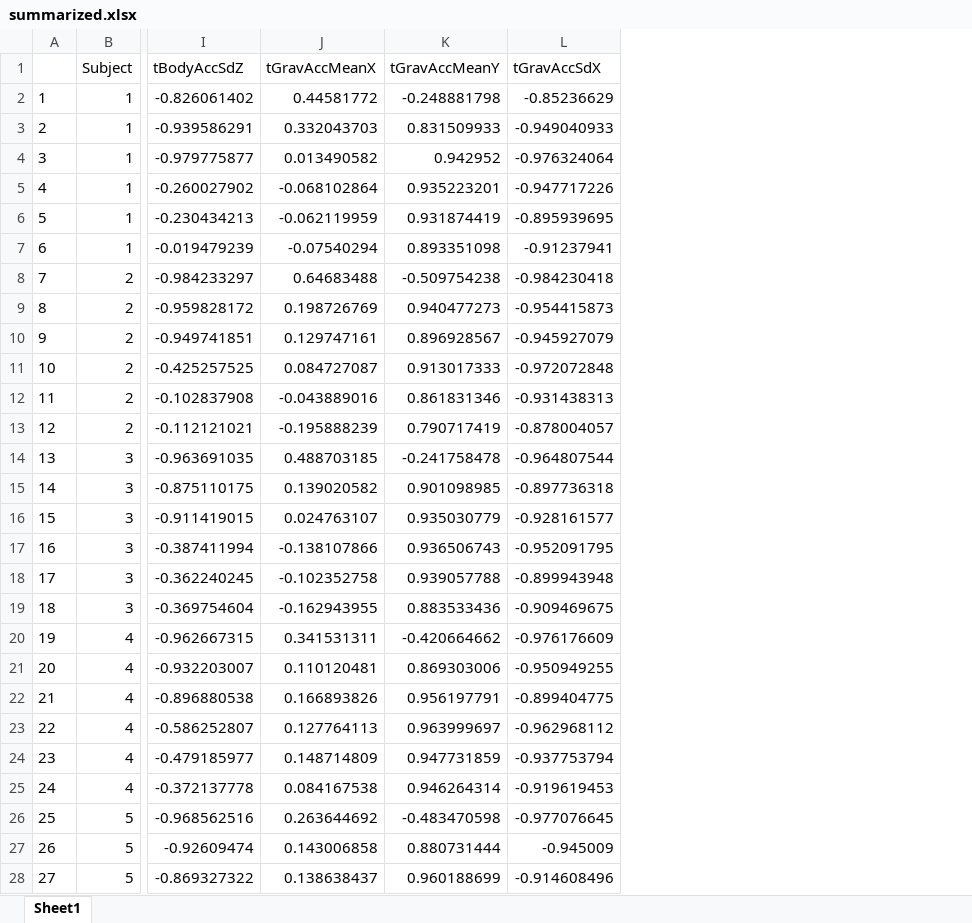
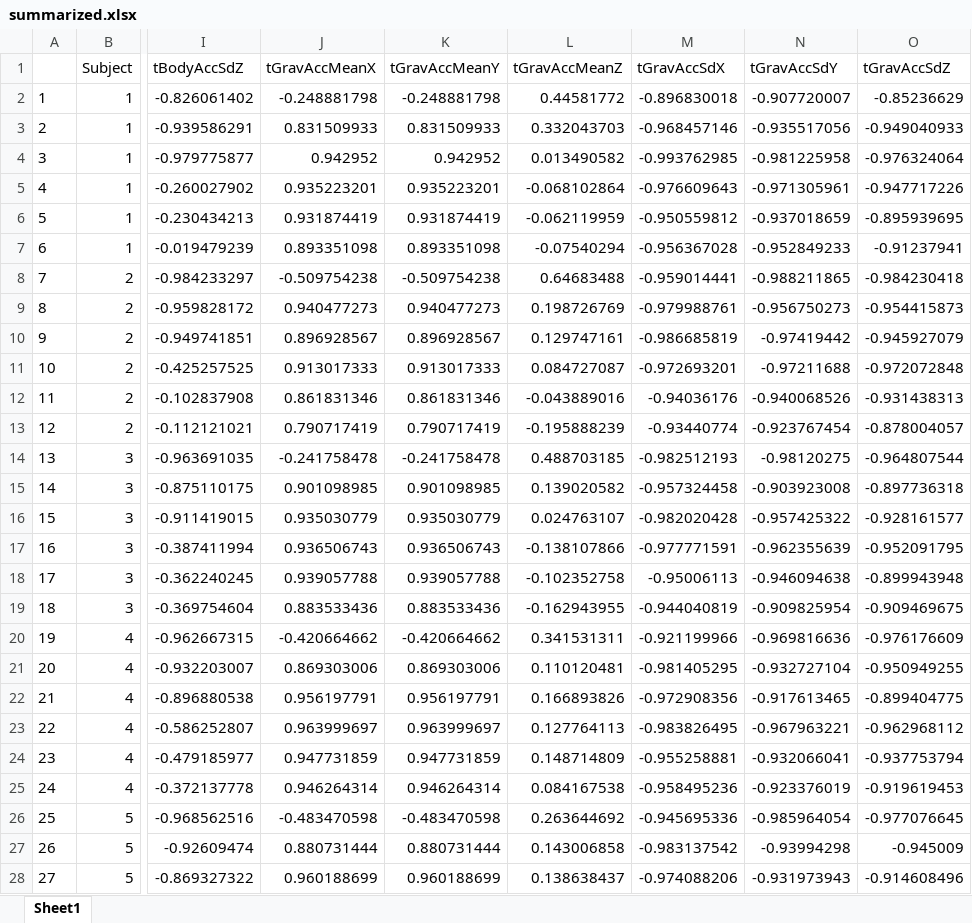
Before and after one commit to otaviocals/Getting-and-Cleaning-Data, an Excel workbook: summarized.xlsx, sheet Sheet1, drawn as a sheet; only a part is shown, gaps mark what is left out; values as stored, in another font and other column widths than the file's, no borders; addresses are those after the commit; the diff covers the shown part only; the diff names each change by its address in the sheet, - before the commit and + after, or states it on an @@ line.

```diff
--- a/summarized.xlsx (sheet Sheet1)
+++ b/summarized.xlsx (sheet Sheet1)
+column L (tGravAccMeanZ), rows 2-28: 0.44581772 | 0.332043703 | 0.013490582 | -0.068102864 | -0.062119959 | -0.07540294 | 0.64683488 | 0.198726769 | 0.129747161 | 0.084727087 | -0.043889016 | -0.195888239 | 0.488703185 | 0.139020582 | 0.024763107 | -0.138107866 | -0.102352758 | -0.162943955 | 0.341531311 | 0.110120481 | 0.166893826 | 0.127764113 | 0.148714809 | 0.084167538 | 0.263644692 | 0.143006858 | 0.138638437
+column M (tGravAccSdX), rows 2-28: -0.896830018 | -0.968457146 | -0.993762985 | -0.976609643 | -0.950559812 | -0.956367028 | -0.959014441 | -0.979988761 | -0.986685819 | -0.972693201 | -0.94036176 | -0.93440774 | -0.982512193 | -0.957324458 | -0.982020428 | -0.977771591 | -0.95006113 | -0.944040819 | -0.921199966 | -0.981405295 | -0.972908356 | -0.983826495 | -0.955258881 | -0.958495236 | -0.945695336 | -0.983137542 | -0.974088206
+column N (tGravAccSdY), rows 2-28: -0.907720007 | -0.935517056 | -0.981225958 | -0.971305961 | -0.937018659 | -0.952849233 | -0.988211865 | -0.956750273 | -0.97419442 | -0.97211688 | -0.940068526 | -0.923767454 | -0.98120275 | -0.903923008 | -0.957425322 | -0.962355639 | -0.946094638 | -0.909825954 | -0.969816636 | -0.932727104 | -0.917613465 | -0.967963221 | -0.932066041 | -0.923376019 | -0.985964054 | -0.93994298 | -0.931973943
-O1: tGravAccSdX
+O1: tGravAccSdZ
-J2 (tGravAccMeanX): 0.44581772
+J2 (tGravAccMeanX): -0.248881798
-J3 (tGravAccMeanX): 0.332043703
+J3 (tGravAccMeanX): 0.831509933
-J4 (tGravAccMeanX): 0.013490582
+J4 (tGravAccMeanX): 0.942952
-J5 (tGravAccMeanX): -0.068102864
+J5 (tGravAccMeanX): 0.935223201
-J6 (tGravAccMeanX): -0.062119959
+J6 (tGravAccMeanX): 0.931874419
-J7 (tGravAccMeanX): -0.07540294
+J7 (tGravAccMeanX): 0.893351098
-J8 (tGravAccMeanX): 0.64683488
+J8 (tGravAccMeanX): -0.509754238
-J9 (tGravAccMeanX): 0.198726769
+J9 (tGravAccMeanX): 0.940477273
-J10 (tGravAccMeanX): 0.129747161
+J10 (tGravAccMeanX): 0.896928567
-J11 (tGravAccMeanX): 0.084727087
+J11 (tGravAccMeanX): 0.913017333
-J12 (tGravAccMeanX): -0.043889016
+J12 (tGravAccMeanX): 0.861831346
-J13 (tGravAccMeanX): -0.195888239
+J13 (tGravAccMeanX): 0.790717419
-J14 (tGravAccMeanX): 0.488703185
+J14 (tGravAccMeanX): -0.241758478
-J15 (tGravAccMeanX): 0.139020582
+J15 (tGravAccMeanX): 0.901098985
-J16 (tGravAccMeanX): 0.024763107
+J16 (tGravAccMeanX): 0.935030779
-J17 (tGravAccMeanX): -0.138107866
+J17 (tGravAccMeanX): 0.936506743
-J18 (tGravAccMeanX): -0.102352758
+J18 (tGravAccMeanX): 0.939057788
-J19 (tGravAccMeanX): -0.162943955
+J19 (tGravAccMeanX): 0.883533436
-J20 (tGravAccMeanX): 0.341531311
+J20 (tGravAccMeanX): -0.420664662
-J21 (tGravAccMeanX): 0.110120481
+J21 (tGravAccMeanX): 0.869303006
-J22 (tGravAccMeanX): 0.166893826
+J22 (tGravAccMeanX): 0.956197791
-J23 (tGravAccMeanX): 0.127764113
+J23 (tGravAccMeanX): 0.963999697
-J24 (tGravAccMeanX): 0.148714809
+J24 (tGravAccMeanX): 0.947731859
-J25 (tGravAccMeanX): 0.084167538
+J25 (tGravAccMeanX): 0.946264314
-J26 (tGravAccMeanX): 0.263644692
+J26 (tGravAccMeanX): -0.483470598
-J27 (tGravAccMeanX): 0.143006858
+J27 (tGravAccMeanX): 0.880731444
-J28 (tGravAccMeanX): 0.138638437
+J28 (tGravAccMeanX): 0.960188699
```
Also changed, not shown: 153 edited cells elsewhere in this sheet, 2 other files.
